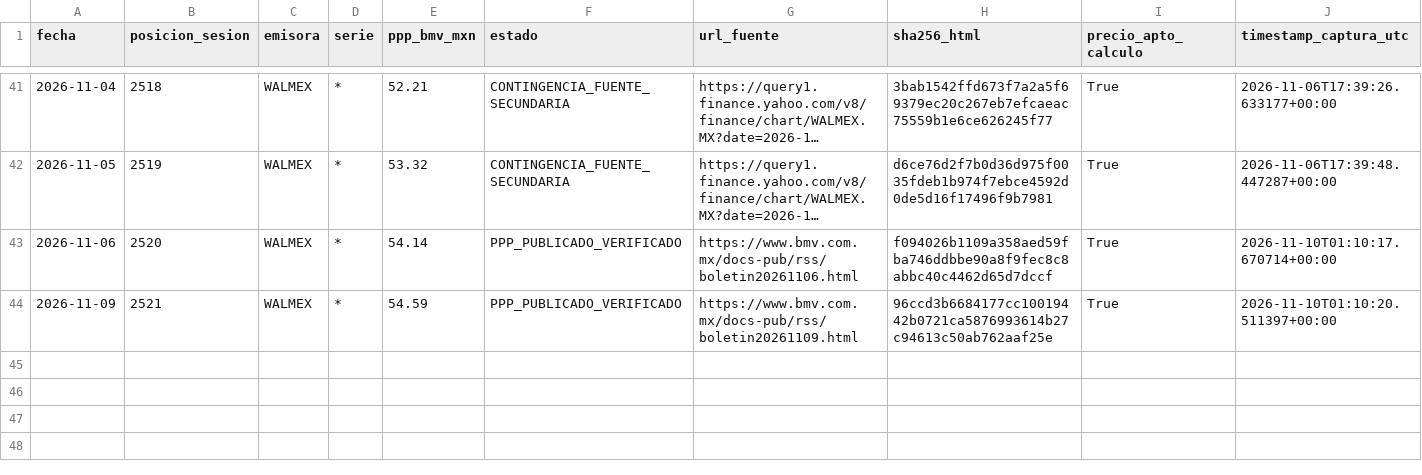
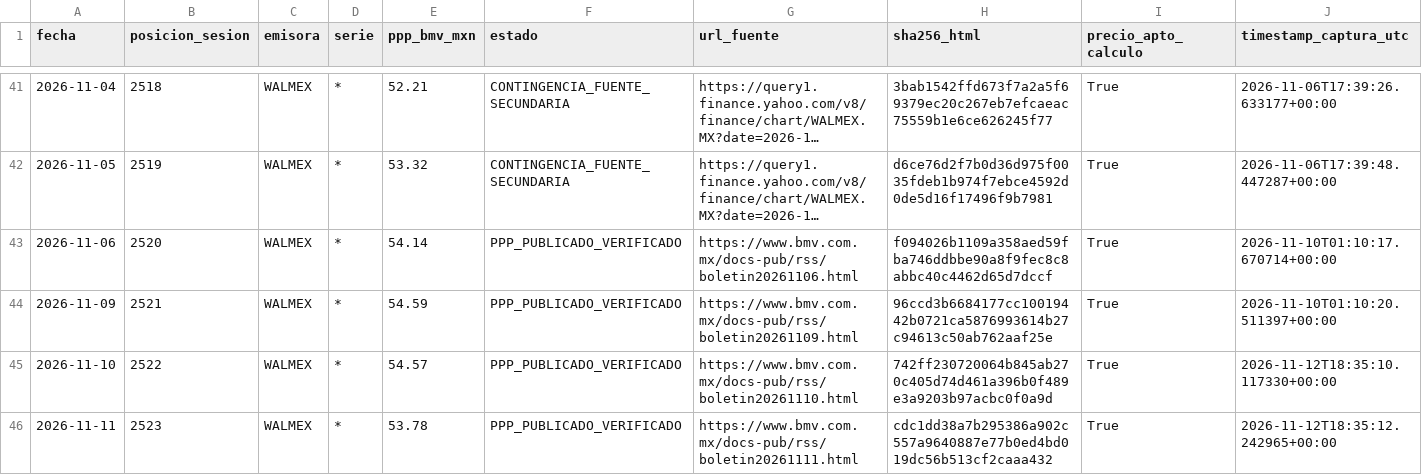
Before and after one commit to gael-meb123/Prisma-bmv, a CSV file: serie_ppp_walmex_prospectiva.csv, drawn as a sheet; only a part is shown, gaps mark what is left out; long unchanged cells end in ….

```diff
--- a/serie_ppp_walmex_prospectiva.csv
+++ b/serie_ppp_walmex_prospectiva.csv
@@ -44 +44,3 @@
 2026-11-09,2521,WALMEX,*,54.59,PPP_PUBLICADO_VERIFICADO,https://www.bmv.com.mx/docs-pub/rss/boletin20261109.html,96ccd3b6684177cc10019442b0721ca5876993614b27c94613c50ab762aaf25e,True,2026-11-10T01:10:20.511397+00:00
+2026-11-10,2522,WALMEX,*,54.57,PPP_PUBLICADO_VERIFICADO,https://www.bmv.com.mx/docs-pub/rss/boletin20261110.html,742ff230720064b845ab270c405d74d461a396b0f489e3a9203b97acbc0f0a9d,True,2026-11-12T18:35:10.117330+00:00
+2026-11-11,2523,WALMEX,*,53.78,PPP_PUBLICADO_VERIFICADO,https://www.bmv.com.mx/docs-pub/rss/boletin20261111.html,cdc1dd38a7b295386a902c557a9640887e77b0ed4bd019dc56b513cf2caaa432,True,2026-11-12T18:35:12.242965+00:00
```
Also changed, not shown: bitacora_noticias_boletines_prospectiva.csv, marcador_modelos_prospectivo.csv, 8 other files.
